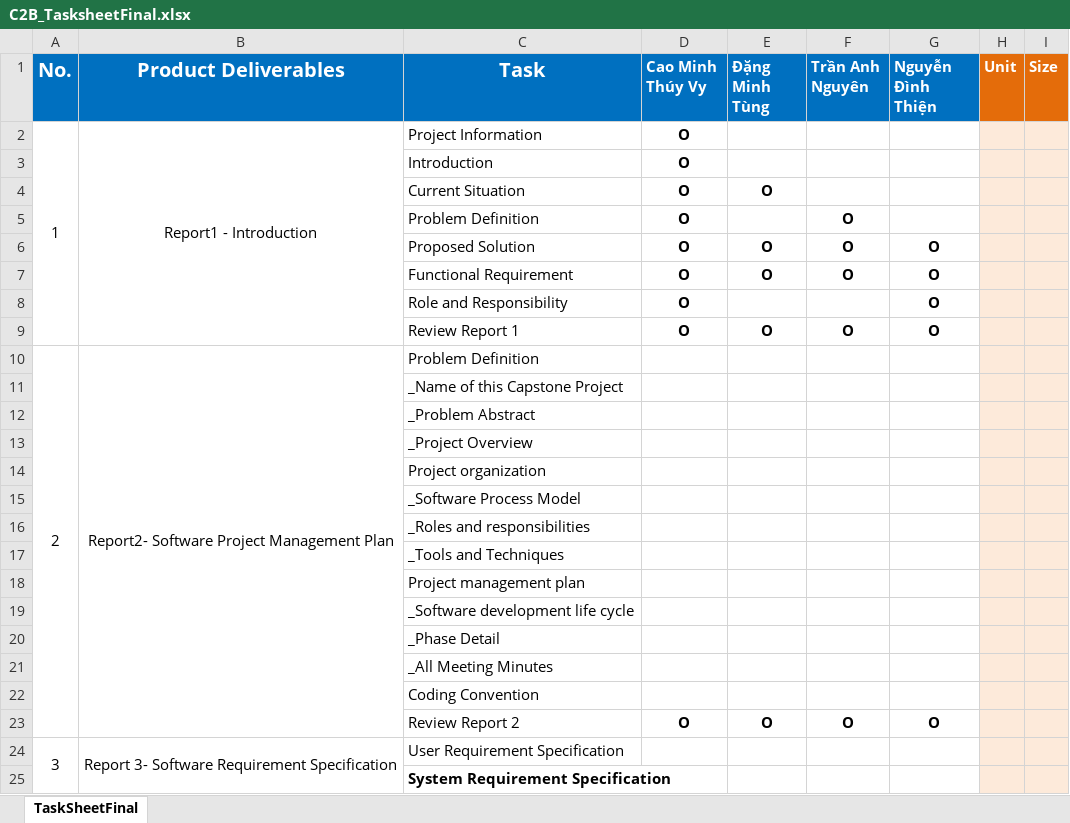
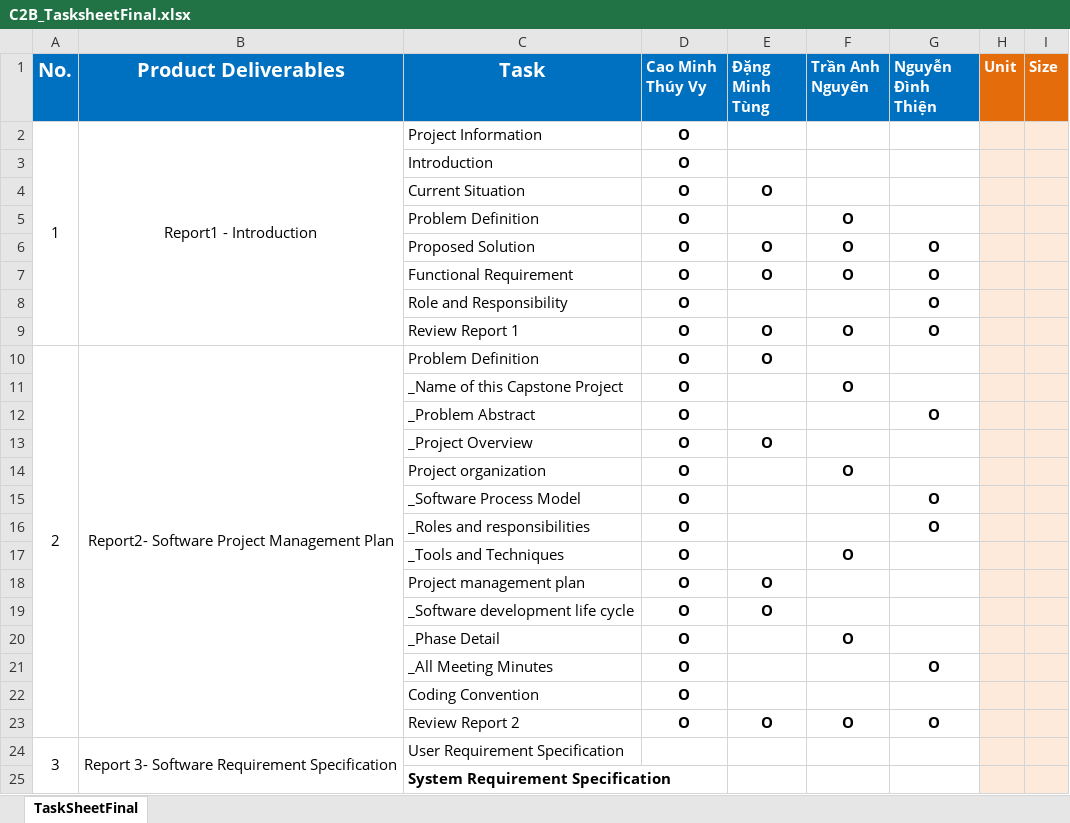
Before and after one commit to vycmt/Capstone-JS, an Excel workbook: Documents/C2B_TasksheetFinal.xlsx, sheet TaskSheetFinal, drawn as a sheet; only a part is shown; values as stored, in another font and other column widths than the file's, no borders; removed rows and columns are numbered as before the commit, all else as after; the diff names each change by its address in the sheet, - before the commit and + after, or states it on an @@ line.

Commit message:
Update tasksheet report 2

```diff
--- a/Documents/C2B_TasksheetFinal.xlsx (sheet TaskSheetFinal)
+++ b/Documents/C2B_TasksheetFinal.xlsx (sheet TaskSheetFinal)
-D10 (Cao Minh Thúy Vy): (empty)
+D10 (Cao Minh Thúy Vy): O
-E10 (Đặng Minh Tùng): (empty)
+E10 (Đặng Minh Tùng): O
-row 11:  |  | _Name of this Capstone Project
-row 12:  |  | _Problem Abstract
-row 13:  |  | _Project Overview
-row 14:  |  | Project organization
-row 15:  |  | _Software Process Model
-row 16:  |  | _Roles and responsibilities
-row 17:  |  | _Tools and Techniques
-row 18:  |  | Project management plan
-row 19:  |  | _Software development life cycle
-row 20:  |  | _Phase Detail
-row 21:  |  | _All Meeting Minutes
-row 22:  |  | Coding Convention
+row 11:  |  | _Name of this Capstone Project | O |  | O
+row 12:  |  | _Problem Abstract | O |  |  | O
+row 13:  |  | _Project Overview | O | O
+row 14:  |  | Project organization | O |  | O
+row 15:  |  | _Software Process Model | O |  |  | O
+row 16:  |  | _Roles and responsibilities | O |  |  | O
+row 17:  |  | _Tools and Techniques | O |  | O
+row 18:  |  | Project management plan | O | O
+row 19:  |  | _Software development life cycle | O | O
+row 20:  |  | _Phase Detail | O |  | O
+row 21:  |  | _All Meeting Minutes | O |  |  | O
+row 22:  |  | Coding Convention | O
```
